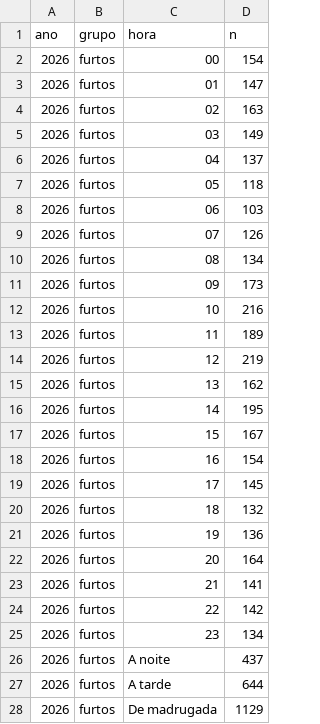
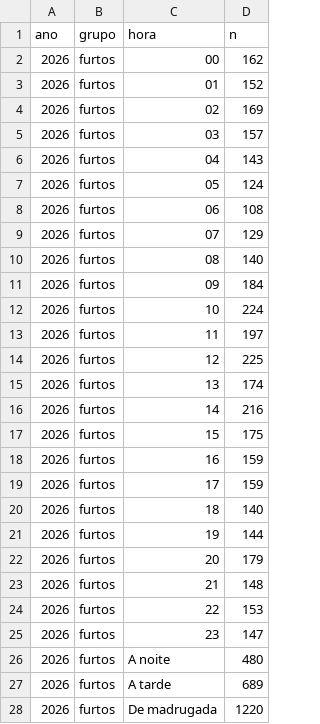
Before and after one commit to civisbr/sorocaba-em-dados, a CSV file: data/raw/ssp/2026/hora.csv, drawn as a sheet; only a part is shown; the diff covers the shown part only.

```diff
--- a/data/raw/ssp/2026/hora.csv
+++ b/data/raw/ssp/2026/hora.csv
@@ -1,28 +1,28 @@
 ano;grupo;hora;n
-2026;furtos;00;154
-2026;furtos;01;147
-2026;furtos;02;163
-2026;furtos;03;149
-2026;furtos;04;137
-2026;furtos;05;118
-2026;furtos;06;103
-2026;furtos;07;126
-2026;furtos;08;134
-2026;furtos;09;173
-2026;furtos;10;216
-2026;furtos;11;189
-2026;furtos;12;219
-2026;furtos;13;162
-2026;furtos;14;195
-2026;furtos;15;167
-2026;furtos;16;154
-2026;furtos;17;145
-2026;furtos;18;132
-2026;furtos;19;136
-2026;furtos;20;164
-2026;furtos;21;141
-2026;furtos;22;142
-2026;furtos;23;134
-2026;furtos;A noite;437
-2026;furtos;A tarde;644
-2026;furtos;De madrugada;1129
+2026;furtos;00;162
+2026;furtos;01;152
+2026;furtos;02;169
+2026;furtos;03;157
+2026;furtos;04;143
+2026;furtos;05;124
+2026;furtos;06;108
+2026;furtos;07;129
+2026;furtos;08;140
+2026;furtos;09;184
+2026;furtos;10;224
+2026;furtos;11;197
+2026;furtos;12;225
+2026;furtos;13;174
+2026;furtos;14;216
+2026;furtos;15;175
+2026;furtos;16;159
+2026;furtos;17;159
+2026;furtos;18;140
+2026;furtos;19;144
+2026;furtos;20;179
+2026;furtos;21;148
+2026;furtos;22;153
+2026;furtos;23;147
+2026;furtos;A noite;480
+2026;furtos;A tarde;689
+2026;furtos;De madrugada;1220
```
Also changed, not shown: 28 edited cells elsewhere in this file, data/raw/ssp/2026/bairro.csv, data/raw/ssp/2026/conduta.csv, 4 other files.
